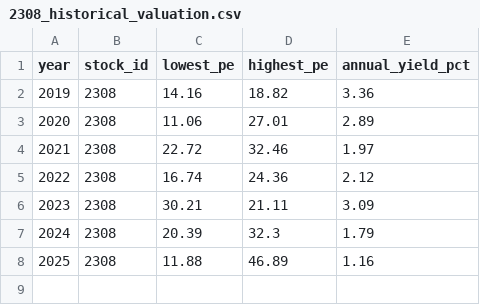
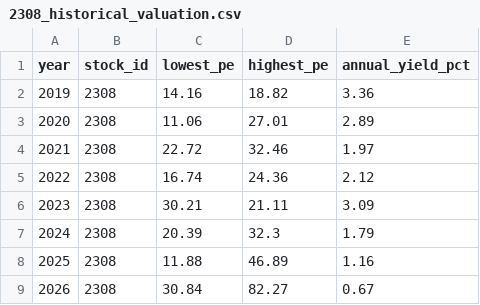
Before and after one commit to zhe-yuan23/stock, a CSV file: data/manual_data/2308/2308_historical_valuation.csv, drawn as a sheet; the diff names each change by its address in the sheet, - before the commit and + after, or states it on an @@ line.

Commit message:
Update data/manual_data/2308/2308_historical_valuation.csv

```diff
--- a/data/manual_data/2308/2308_historical_valuation.csv
+++ b/data/manual_data/2308/2308_historical_valuation.csv
+row 9: 2026 | 2308 | 30.84 | 82.27 | 0.67
```
